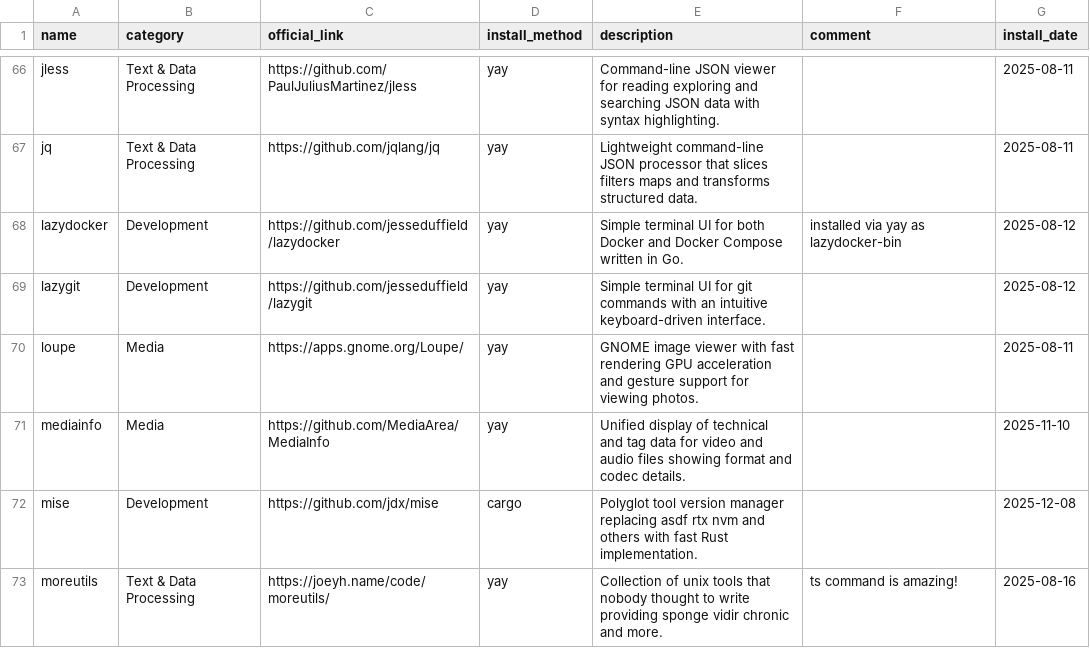
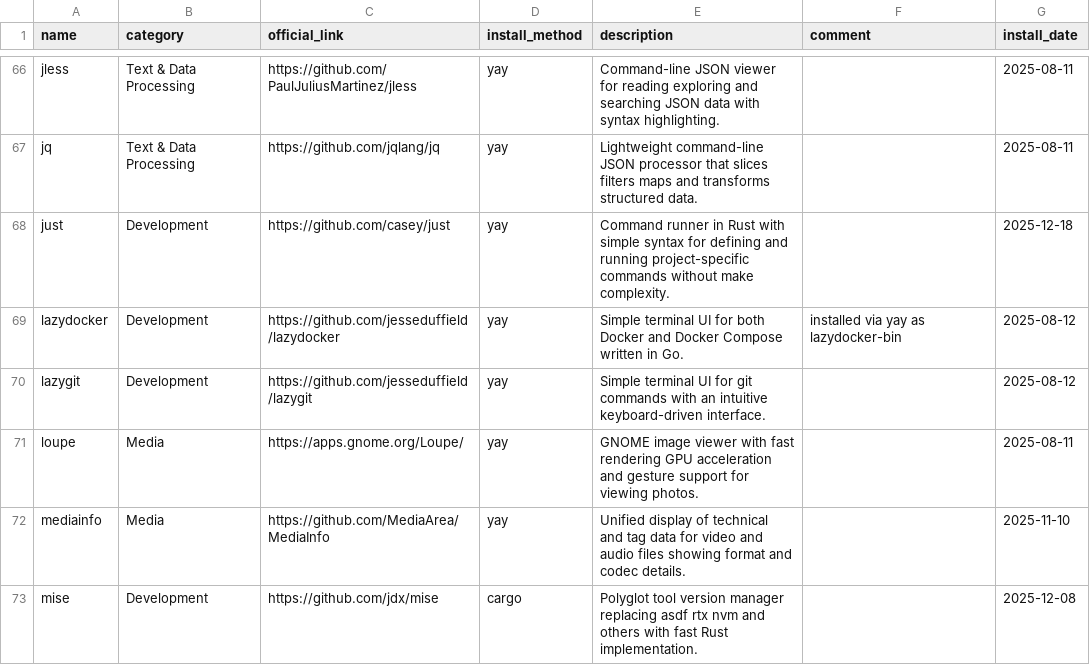
Before and after one commit to hsablonniere/tools, a CSV file: tools.csv, drawn as a sheet; only a part is shown, gaps mark what is left out; the shorter side is filled out with more unchanged rows; the diff names each change by its address in the sheet, - before the commit and + after, or states it on an @@ line.

Commit message:
add(just): Makefile but I understand it

```diff
--- a/tools.csv
+++ b/tools.csv
+row 68: just | Development | https://github.com/casey/just | yay | Command runner in Rust with simple syntax for defining and running project-specific commands without make complexity. |  | 2025-12-18
```
